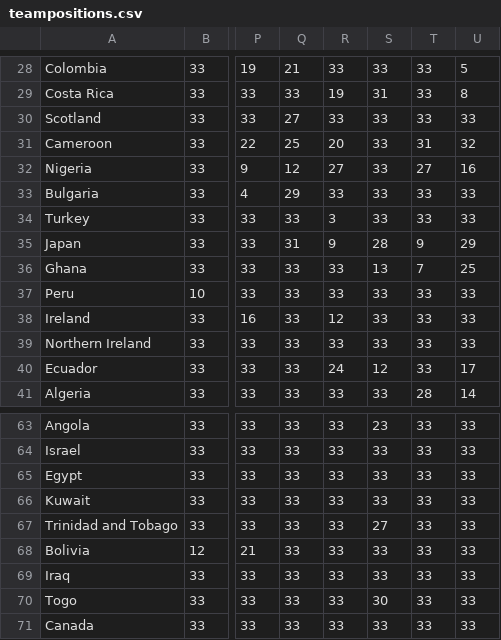
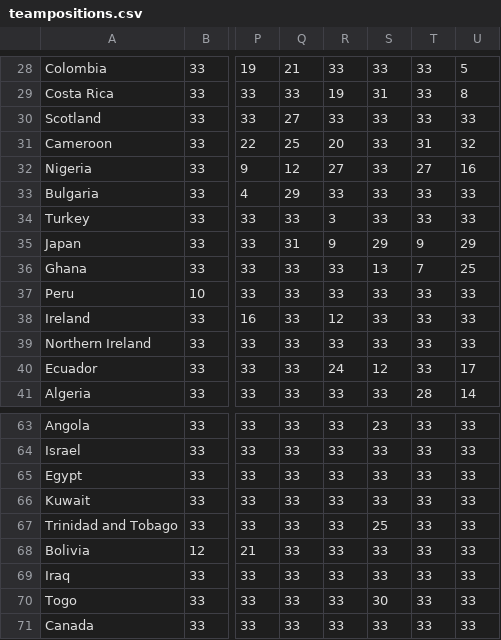
Before and after one commit to mbawndaluscia/World-Cup-Data, a CSV file: data/teampositions.csv, drawn as a sheet; only a part is shown, gaps mark what is left out; the diff covers the shown part only; the diff names each change by its address in the sheet, - before the commit and + after, or states it on an @@ line.

```diff
--- a/data/teampositions.csv
+++ b/data/teampositions.csv
-S35: 28
+S35: 29
-S67: 27
+S67: 25
```
Also changed, not shown: 11 edited cells elsewhere in this file, data/worldcup.csv, 12 other files.
